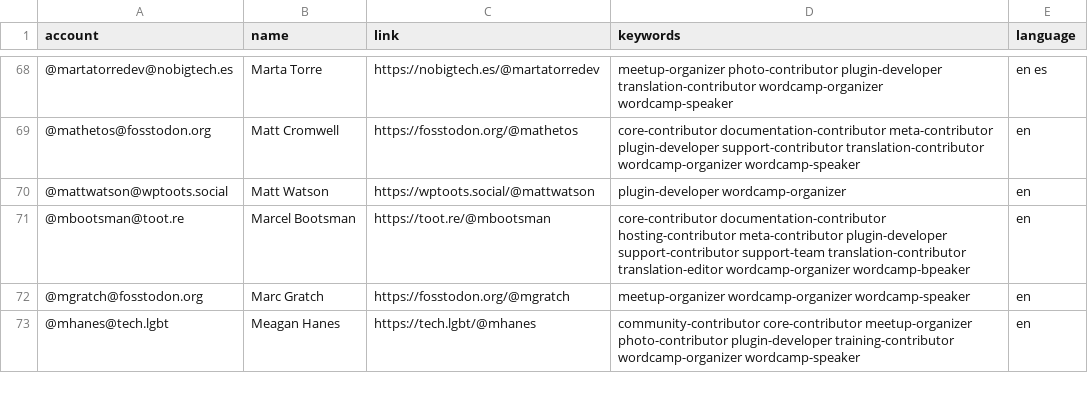
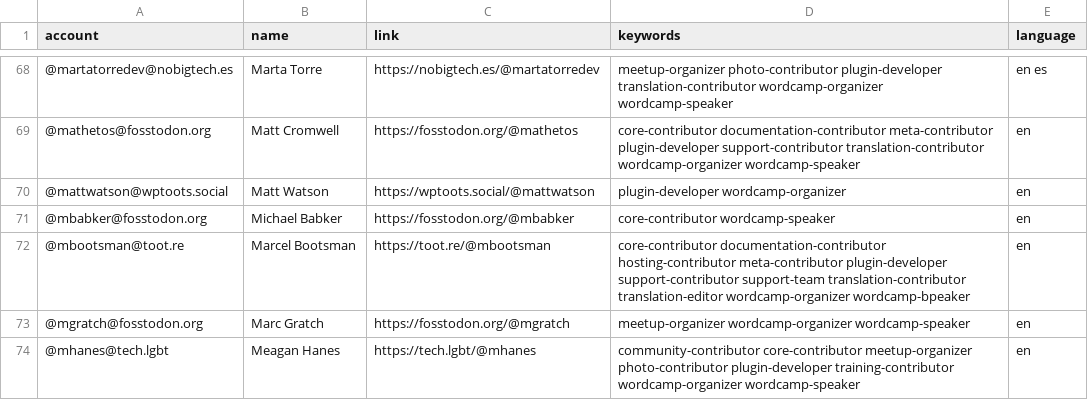
Before and after one commit to danielauener/Mastodon-WordPress-Community, a CSV file: resources/users.csv, drawn as a sheet; only a part is shown, gaps mark what is left out.

Commit message:
Update users.csv

```diff
--- a/resources/users.csv
+++ b/resources/users.csv
@@ -70,2 +70,3 @@ account,name,link,keywords,language
 @mattwatson@wptoots.social,Matt Watson,https://wptoots.social/@mattwatson,plugin-developer wordcamp-organizer,en
+@mbabker@fosstodon.org,Michael Babker,https://fosstodon.org/@mbabker,core-contributor wordcamp-speaker,en
 @mbootsman@toot.re,Marcel Bootsman,https://toot.re/@mbootsman,core-contributor documentation-contributor hosting-contributor meta-contributor plugin-developer support-contributor support-team translation-contributor translation-editor wordcamp-organizer wordcamp-bpeaker,en
```
